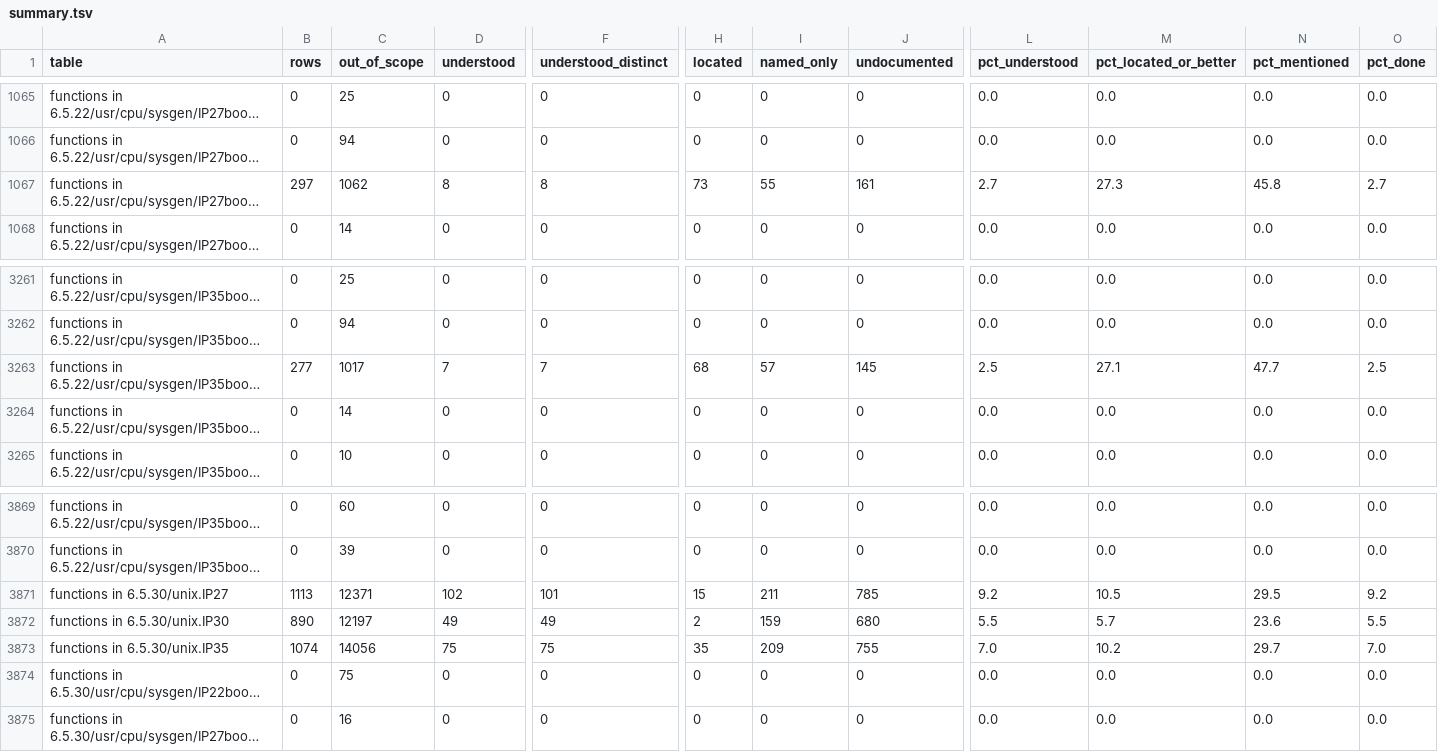
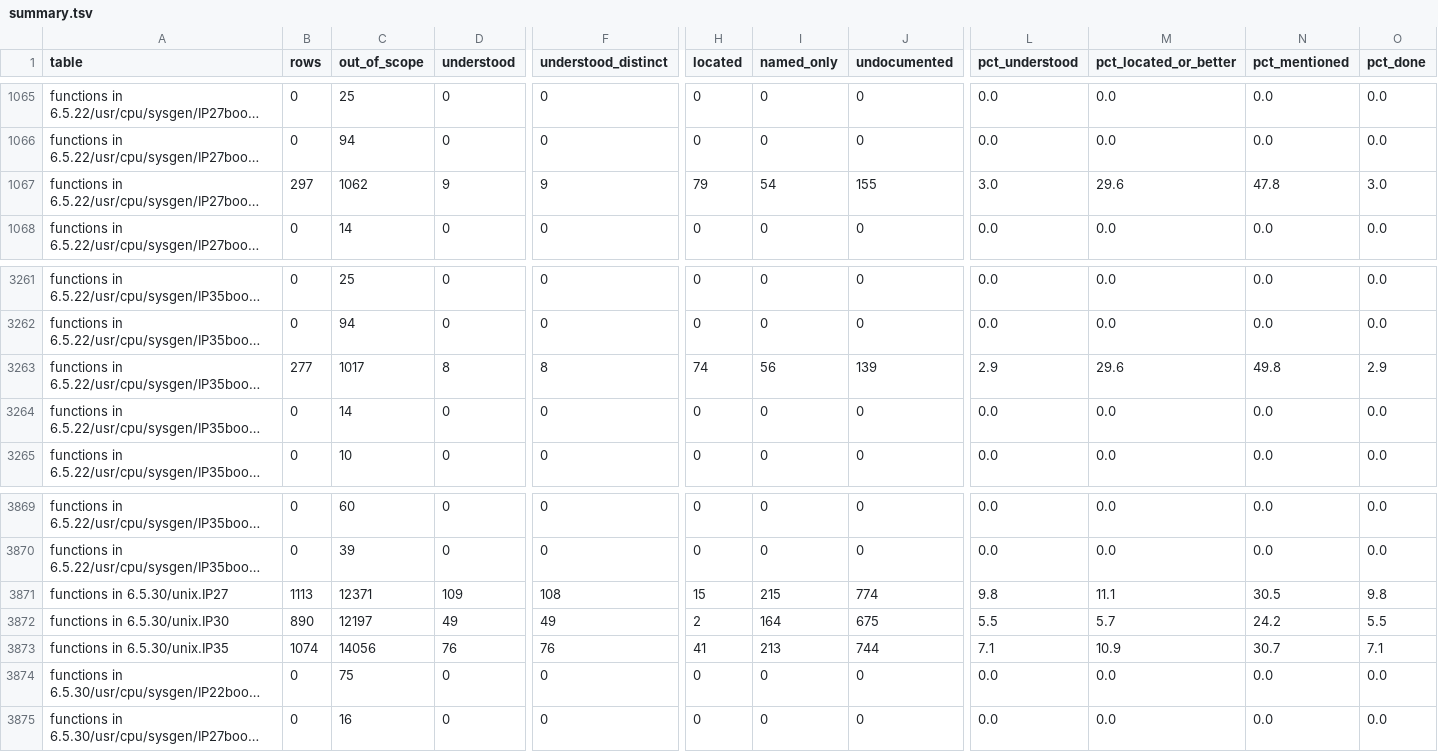
Before and after one commit to jamesbraid/kudzu, a TSV file: docs/inventory/summary.tsv, drawn as a sheet; only a part is shown, gaps mark what is left out; long unchanged cells end in …; the diff covers the shown part only; the diff names each change by its address in the sheet, - before the commit and + after, or states it on an @@ line.

Commit message:
inventory: regenerate after the hub interrupt handle routines landed

```diff
--- a/docs/inventory/summary.tsv
+++ b/docs/inventory/summary.tsv
-D1067 (understood): 8
+D1067 (understood): 9
-F1067 (understood_distinct): 8
+F1067 (understood_distinct): 9
-H1067 (located): 73
+H1067 (located): 79
-I1067 (named_only): 55
+I1067 (named_only): 54
-J1067 (undocumented): 161
+J1067 (undocumented): 155
-L1067 (pct_understood): 2.7
+L1067 (pct_understood): 3.0
-M1067 (pct_located_or_better): 27.3
+M1067 (pct_located_or_better): 29.6
-N1067 (pct_mentioned): 45.8
+N1067 (pct_mentioned): 47.8
-O1067 (pct_done): 2.7
+O1067 (pct_done): 3.0
-D3263 (understood): 7
+D3263 (understood): 8
-F3263 (understood_distinct): 7
+F3263 (understood_distinct): 8
-H3263 (located): 68
+H3263 (located): 74
-I3263 (named_only): 57
+I3263 (named_only): 56
-J3263 (undocumented): 145
+J3263 (undocumented): 139
-L3263 (pct_understood): 2.5
+L3263 (pct_understood): 2.9
-M3263 (pct_located_or_better): 27.1
+M3263 (pct_located_or_better): 29.6
-N3263 (pct_mentioned): 47.7
+N3263 (pct_mentioned): 49.8
-O3263 (pct_done): 2.5
+O3263 (pct_done): 2.9
-D3871 (understood): 102
+D3871 (understood): 109
-F3871 (understood_distinct): 101
+F3871 (understood_distinct): 108
-I3871 (named_only): 211
+I3871 (named_only): 215
-J3871 (undocumented): 785
+J3871 (undocumented): 774
-L3871 (pct_understood): 9.2
+L3871 (pct_understood): 9.8
-M3871 (pct_located_or_better): 10.5
+M3871 (pct_located_or_better): 11.1
-N3871 (pct_mentioned): 29.5
+N3871 (pct_mentioned): 30.5
-O3871 (pct_done): 9.2
+O3871 (pct_done): 9.8
-I3872 (named_only): 159
+I3872 (named_only): 164
-J3872 (undocumented): 680
+J3872 (undocumented): 675
-N3872 (pct_mentioned): 23.6
+N3872 (pct_mentioned): 24.2
-D3873 (understood): 75
+D3873 (understood): 76
-F3873 (understood_distinct): 75
+F3873 (understood_distinct): 76
-H3873 (located): 35
+H3873 (located): 41
-I3873 (named_only): 209
+I3873 (named_only): 213
-J3873 (undocumented): 755
+J3873 (undocumented): 744
-L3873 (pct_understood): 7.0
+L3873 (pct_understood): 7.1
-M3873 (pct_located_or_better): 10.2
+M3873 (pct_located_or_better): 10.9
-N3873 (pct_mentioned): 29.7
+N3873 (pct_mentioned): 30.7
-O3873 (pct_done): 7.0
+O3873 (pct_done): 7.1
```
Also changed, not shown: 107 edited cells elsewhere in this file, 2 other files.
